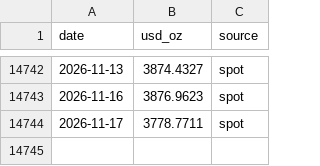
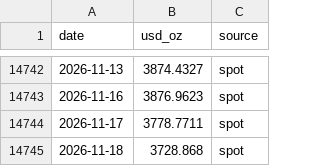
Before and after one commit to vaibhavgit9210/mygoldfund, a CSV file: history/gold_usd.csv, drawn as a sheet; only a part is shown, gaps mark what is left out.

```diff
--- a/history/gold_usd.csv
+++ b/history/gold_usd.csv
@@ -14744 +14744,2 @@ date,usd_oz,source
 2026-11-17,3778.7711,spot
+2026-11-18,3728.868,spot
```
Also changed, not shown: history/silver_usd.csv, 2 other files.
